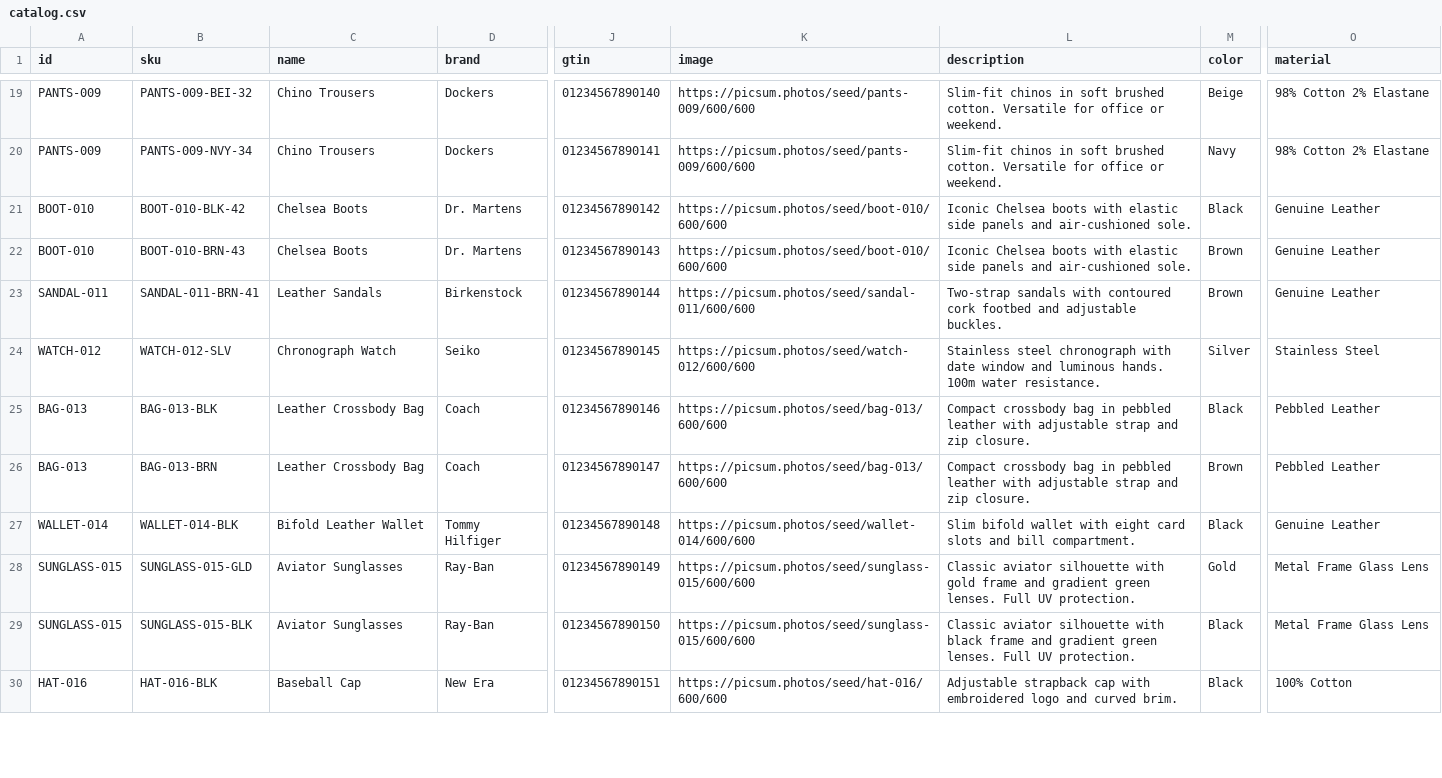
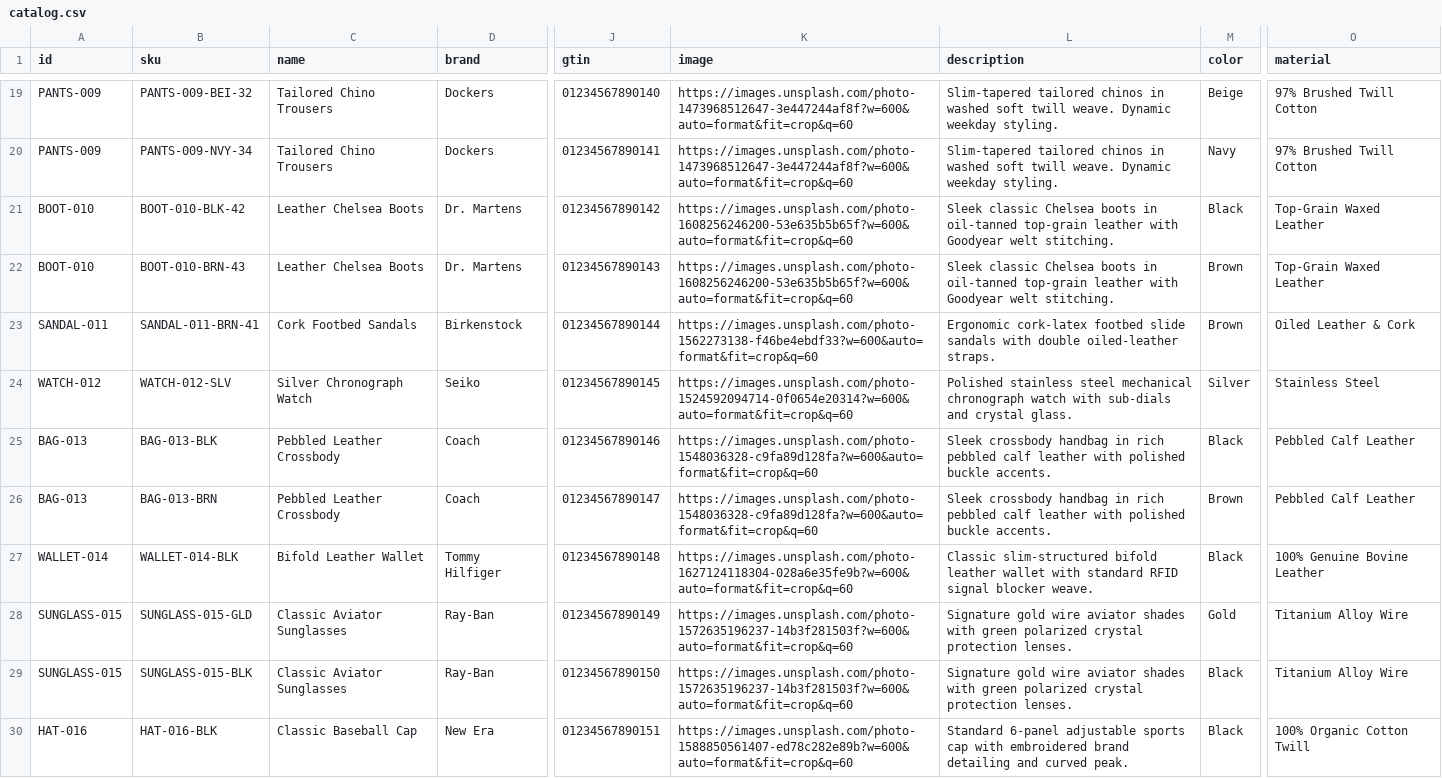
Before and after one commit to komplettsystem/criteo-dynamic-test-shop, a CSV file: catalog.csv, drawn as a sheet; only a part is shown, gaps mark what is left out; the diff covers the shown part only; the diff names each change by its address in the sheet, - before the commit and + after, or states it on an @@ line.

Commit message:
feat: transition to 100% zero-dependency dynamic storefront engine and session cart

```diff
--- a/catalog.csv
+++ b/catalog.csv
-C19:C20 (name): Chino Trousers
+C19:C20 (name): Tailored Chino Trousers
-K19:K20 (image): https://picsum.photos/seed/pants-009/600/600
+K19:K20 (image): https://images.unsplash.com/photo-1473968512647-3e447244af8f?w=600&auto=format&fit=crop&q=60
-L19:L20 (description): Slim-fit chinos in soft brushed cotton. Versatile for office or weekend.
+L19:L20 (description): Slim-tapered tailored chinos in washed soft twill weave. Dynamic weekday styling.
-O19:O20 (material): 98% Cotton 2% Elastane
+O19:O20 (material): 97% Brushed Twill Cotton
-C21:C22 (name): Chelsea Boots
+C21:C22 (name): Leather Chelsea Boots
-K21:K22 (image): https://picsum.photos/seed/boot-010/600/600
+K21:K22 (image): https://images.unsplash.com/photo-1608256246200-53e635b5b65f?w=600&auto=format&fit=crop&q=60
-L21:L22 (description): Iconic Chelsea boots with elastic side panels and air-cushioned sole.
+L21:L22 (description): Sleek classic Chelsea boots in oil-tanned top-grain leather with Goodyear welt stitching.
-O21:O22 (material): Genuine Leather
+O21:O22 (material): Top-Grain Waxed Leather
-C23 (name): Leather Sandals
+C23 (name): Cork Footbed Sandals
-K23 (image): https://picsum.photos/seed/sandal-011/600/600
+K23 (image): https://images.unsplash.com/photo-1562273138-f46be4ebdf33?w=600&auto=format&fit=crop&q=60
-L23 (description): Two-strap sandals with contoured cork footbed and adjustable buckles.
+L23 (description): Ergonomic cork-latex footbed slide sandals with double oiled-leather straps.
-O23 (material): Genuine Leather
+O23 (material): Oiled Leather & Cork
-C24 (name): Chronograph Watch
+C24 (name): Silver Chronograph Watch
-K24 (image): https://picsum.photos/seed/watch-012/600/600
+K24 (image): https://images.unsplash.com/photo-1524592094714-0f0654e20314?w=600&auto=format&fit=crop&q=60
-L24 (description): Stainless steel chronograph with date window and luminous hands. 100m water resistance.
+L24 (description): Polished stainless steel mechanical chronograph watch with sub-dials and crystal glass.
-C25:C26 (name): Leather Crossbody Bag
+C25:C26 (name): Pebbled Leather Crossbody
-K25:K26 (image): https://picsum.photos/seed/bag-013/600/600
+K25:K26 (image): https://images.unsplash.com/photo-1548036328-c9fa89d128fa?w=600&auto=format&fit=crop&q=60
-L25:L26 (description): Compact crossbody bag in pebbled leather with adjustable strap and zip closure.
+L25:L26 (description): Sleek crossbody handbag in rich pebbled calf leather with polished buckle accents.
-O25:O26 (material): Pebbled Leather
+O25:O26 (material): Pebbled Calf Leather
-K27 (image): https://picsum.photos/seed/wallet-014/600/600
+K27 (image): https://images.unsplash.com/photo-1627124118304-028a6e35fe9b?w=600&auto=format&fit=crop&q=60
-L27 (description): Slim bifold wallet with eight card slots and bill compartment.
+L27 (description): Classic slim-structured bifold leather wallet with standard RFID signal blocker weave.
-O27 (material): Genuine Leather
+O27 (material): 100% Genuine Bovine Leather
-C28:C29 (name): Aviator Sunglasses
+C28:C29 (name): Classic Aviator Sunglasses
-K28:K29 (image): https://picsum.photos/seed/sunglass-015/600/600
+K28:K29 (image): https://images.unsplash.com/photo-1572635196237-14b3f281503f?w=600&auto=format&fit=crop&q=60
-L28 (description): Classic aviator silhouette with gold frame and gradient green lenses. Full UV protection.
+L28 (description): Signature gold wire aviator shades with green polarized crystal protection lenses.
-O28:O29 (material): Metal Frame Glass Lens
+O28:O29 (material): Titanium Alloy Wire
-L29 (description): Classic aviator silhouette with black frame and gradient green lenses. Full UV protection.
+L29 (description): Signature gold wire aviator shades with green polarized crystal protection lenses.
-C30 (name): Baseball Cap
+C30 (name): Classic Baseball Cap
-K30 (image): https://picsum.photos/seed/hat-016/600/600
+K30 (image): https://images.unsplash.com/photo-1588850561407-ed78c282e89b?w=600&auto=format&fit=crop&q=60
-L30 (description): Adjustable strapback cap with embroidered logo and curved brim.
+L30 (description): Standard 6-panel adjustable sports cap with embroidered brand detailing and curved peak.
-O30 (material): 100% Cotton
+O30 (material): 100% Organic Cotton Twill
```
Also changed, not shown: 84 edited cells elsewhere in this file, dist/catalog.csv, 9 other files.
